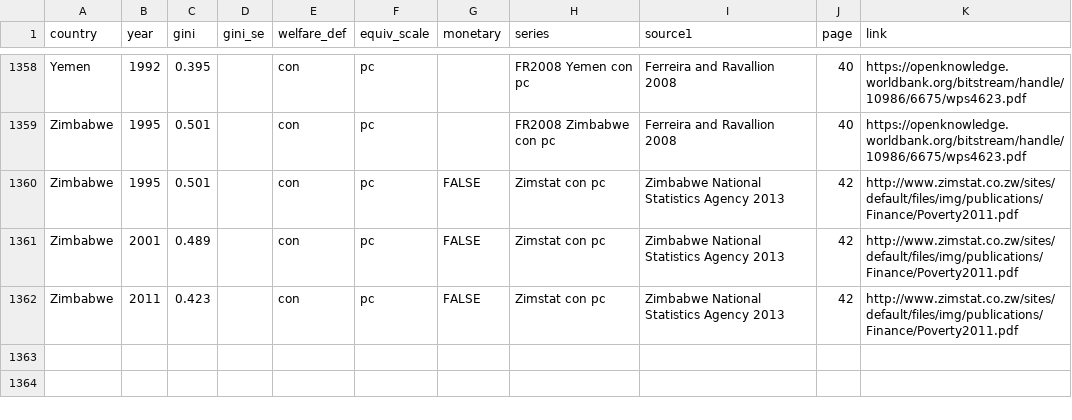
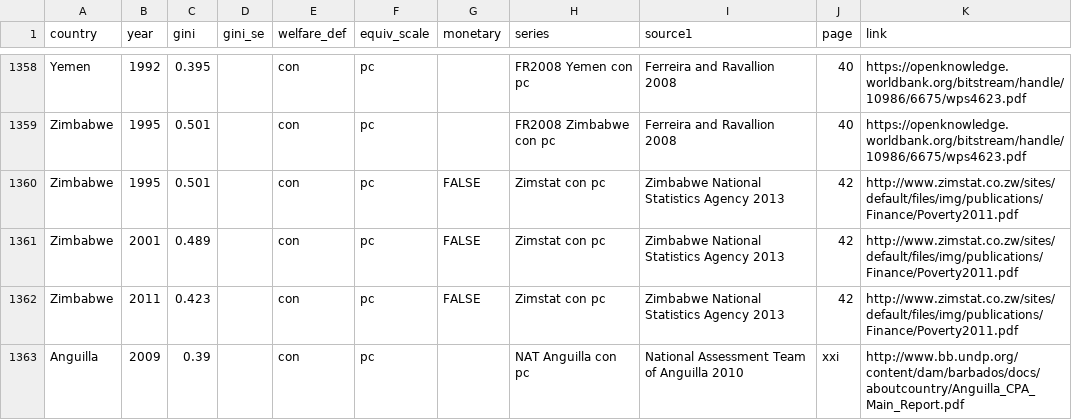
Before and after one commit to fsolt/swiid, a CSV file: data-raw/article_data/fs_added_data.csv, drawn as a sheet; only a part is shown, gaps mark what is left out.

Commit message:
add Anguilla data

```diff
--- a/data-raw/article_data/fs_added_data.csv
+++ b/data-raw/article_data/fs_added_data.csv
@@ -1362 +1362,2 @@ Zimbabwe,2001,0.489,,con,pc,FALSE,Zimstat  con pc,Zimbabwe National Statistics A
 Zimbabwe,2011,0.423,,con,pc,FALSE,Zimstat  con pc,Zimbabwe National Statistics Agency 2013,42,http://www.zimstat.co.zw/sites/default/files/img/publications/Finance/Poverty2011.pdf,,
+Anguilla,2009,0.39,,con,pc,,NAT Anguilla con pc,National Assessment Team of Anguilla 2010,xxi,http://www.bb.undp.org/content/dam/barbados/docs/aboutcountry/Anguilla_CPA_Main_Report.pdf,,
```
